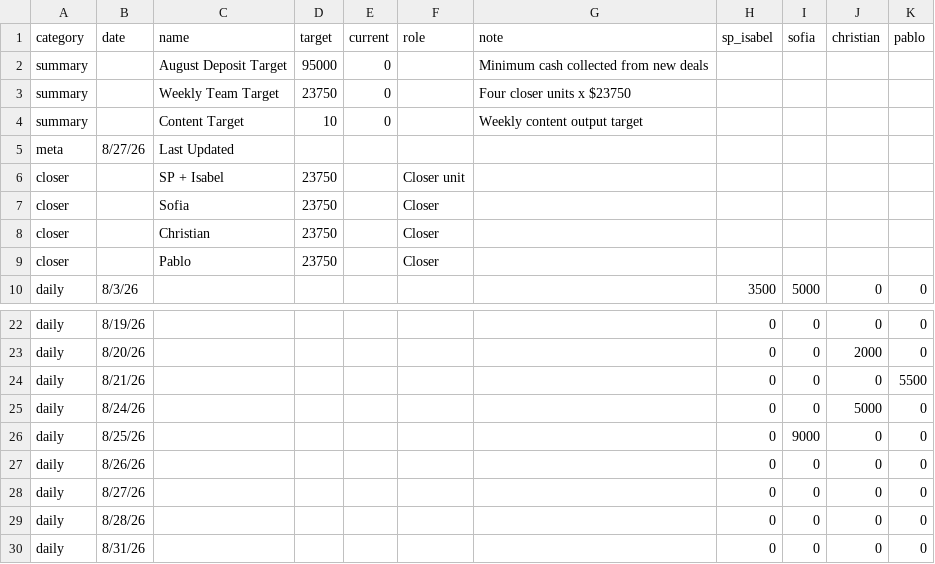
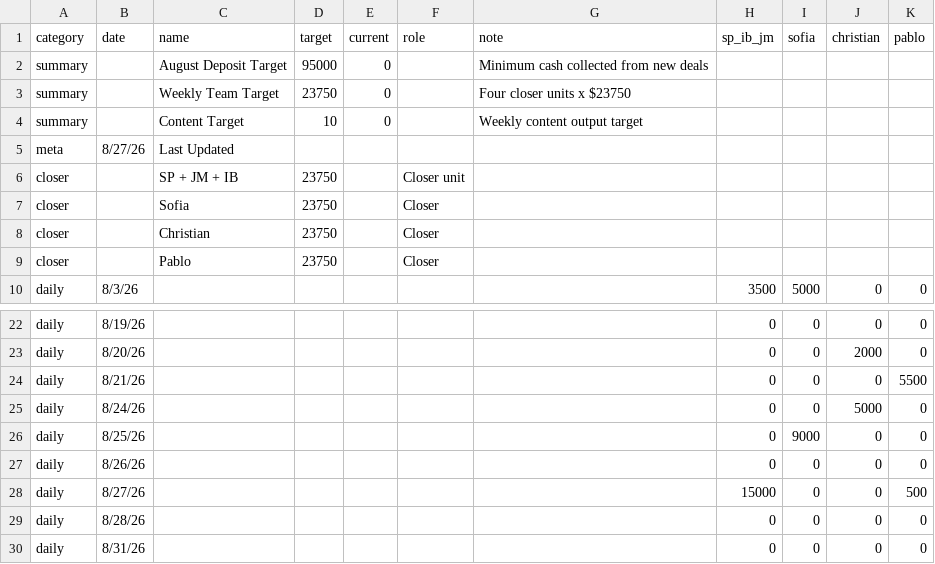
Before and after one commit to SPLO-Bala/bu-target-dashboard, a CSV file: data.csv, drawn as a sheet; only a part is shown, gaps mark what is left out.

Commit message:
Update data.csv

```diff
--- a/data.csv
+++ b/data.csv
@@ -1,2 +1,2 @@
-category,date,name,target,current,role,note,sp_isabel,sofia,christian,pablo
+category,date,name,target,current,role,note,sp_ib_jm,sofia,christian,pablo
 summary,,August Deposit Target,95000,0,,Minimum cash collected from new deals,,,,
@@ -5,3 +5,3 @@ summary,,Content Target,10,0,,Weekly content output target,,,,
 meta,8/27/26,Last Updated,,,,,,,,
-closer,,SP + Isabel,23750,,Closer unit,,,,,
+closer,,SP + JM + IB,23750,,Closer unit,,,,,
 closer,,Sofia,23750,,Closer,,,,,
@@ -27,3 +27,3 @@ daily,8/25/26,,,,,,0,9000,0,0
 daily,8/26/26,,,,,,0,0,0,0
-daily,8/27/26,,,,,,0,0,0,0
+daily,8/27/26,,,,,,15000,0,0,500
 daily,8/28/26,,,,,,0,0,0,0
```
